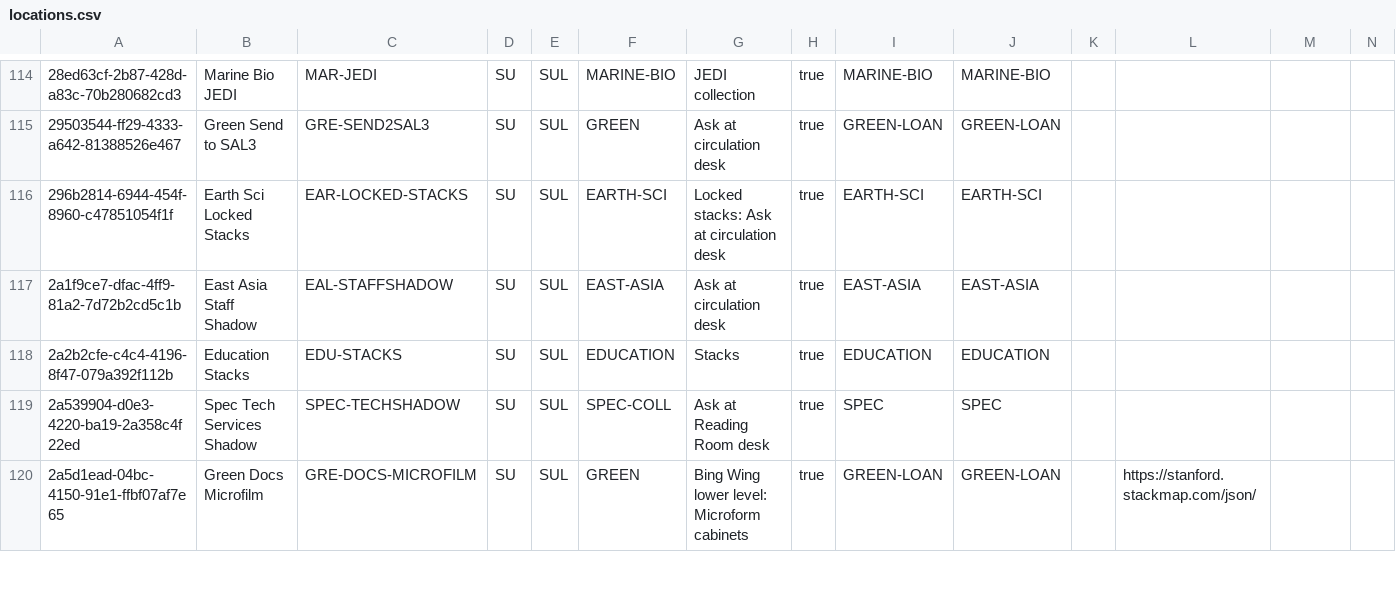
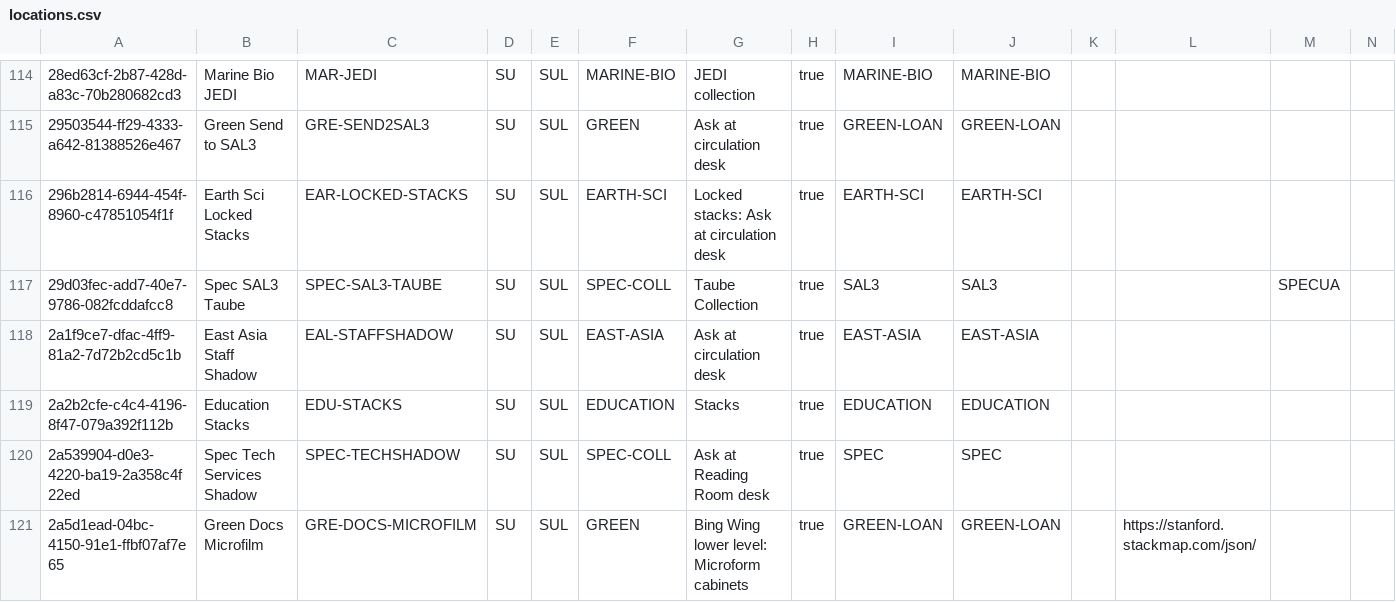
Before and after one commit to sul-dlss/SearchWorks, a CSV file: config/folio/locations.csv, drawn as a sheet; only a part is shown, gaps mark what is left out; rows hold the shown columns only; the diff covers the shown part only; the diff names each change by its address in the sheet, - before the commit and + after, or states it on an @@ line.

Commit message:
Update FOLIO types

```diff
--- a/config/folio/locations.csv
+++ b/config/folio/locations.csv
+row 117: 29d03fec-add7-40e7-9786-082fcddafcc8 | Spec SAL3 Taube | SPEC-SAL3-TAUBE | SU | SUL | SPEC-COLL | Taube Collection | true | SAL3 | SAL3 |  |  | SPECUA
```
Also changed, not shown: 8 added rows elsewhere in this file, 1 other file.
